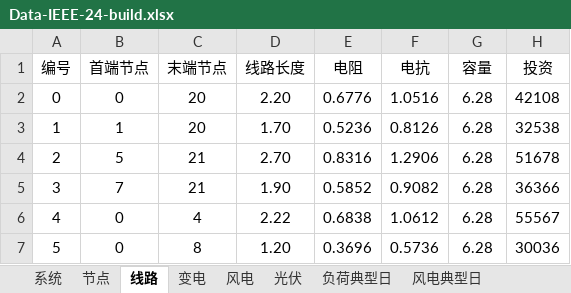
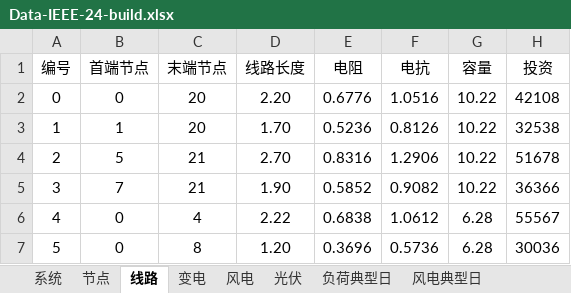
Before and after one commit to pengxiang-liu/benders-decomposition-in-power-system, an Excel workbook: data/Data-IEEE-24-build.xlsx, sheet 线路, drawn as a sheet; only a part is shown; values as stored, in another font and other column widths than the file's, no borders; the diff names each change by its address in the sheet, - before the commit and + after, or states it on an @@ line.

Commit message:
Update Data-IEEE-24-build.xlsx

```diff
--- a/data/Data-IEEE-24-build.xlsx (sheet 线路)
+++ b/data/Data-IEEE-24-build.xlsx (sheet 线路)
-G2:G5 (容量): 6.28
+G2:G5 (容量): 10.22
```
